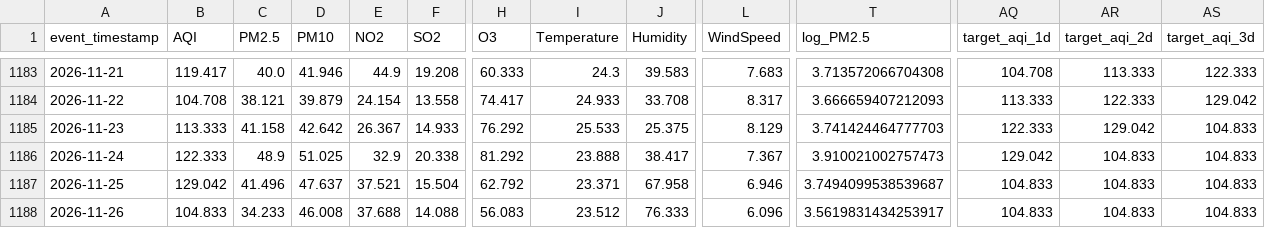
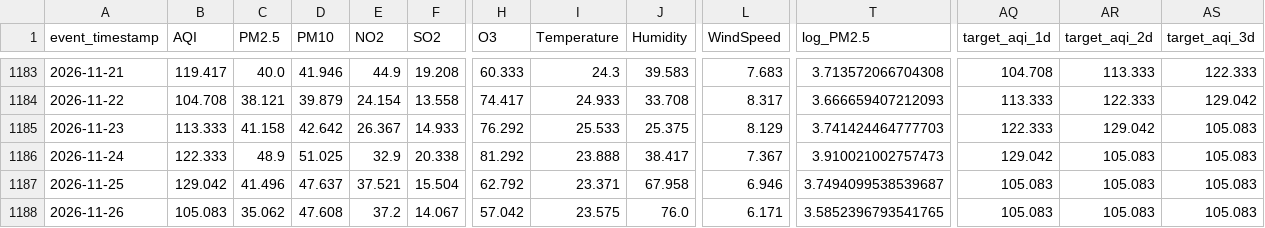
Before and after one commit to MuhammadHassanSiddiqui123/aqi-predictor, a CSV file: data/feature_store/karachi_daily_features.csv, drawn as a sheet; only a part is shown, gaps mark what is left out; the diff covers the shown part only; the diff names each change by its address in the sheet, - before the commit and + after, or states it on an @@ line.

```diff
--- a/data/feature_store/karachi_daily_features.csv
+++ b/data/feature_store/karachi_daily_features.csv
-AS1185:AS1188 (target_aqi_3d): 104.833
+AS1185:AS1188 (target_aqi_3d): 105.083
-AR1186:AR1188 (target_aqi_2d): 104.833
+AR1186:AR1188 (target_aqi_2d): 105.083
-AQ1187:AQ1188 (target_aqi_1d): 104.833
+AQ1187:AQ1188 (target_aqi_1d): 105.083
-B1188 (AQI): 104.833
+B1188 (AQI): 105.083
-C1188 (PM2.5): 34.233
+C1188 (PM2.5): 35.062
-D1188 (PM10): 46.008
+D1188 (PM10): 47.608
-E1188 (NO2): 37.688
+E1188 (NO2): 37.2
-F1188 (SO2): 14.088
+F1188 (SO2): 14.067
-H1188 (O3): 56.083
+H1188 (O3): 57.042
-I1188 (Temperature): 23.512
+I1188 (Temperature): 23.575
-J1188 (Humidity): 76.333
+J1188 (Humidity): 76.0
-L1188 (WindSpeed): 6.096
+L1188 (WindSpeed): 6.171
-T1188 (log_PM2.5): 3.5619831434253917
+T1188 (log_PM2.5): 3.5852396793541765
```
Also changed, not shown: 12 edited cells elsewhere in this file.
